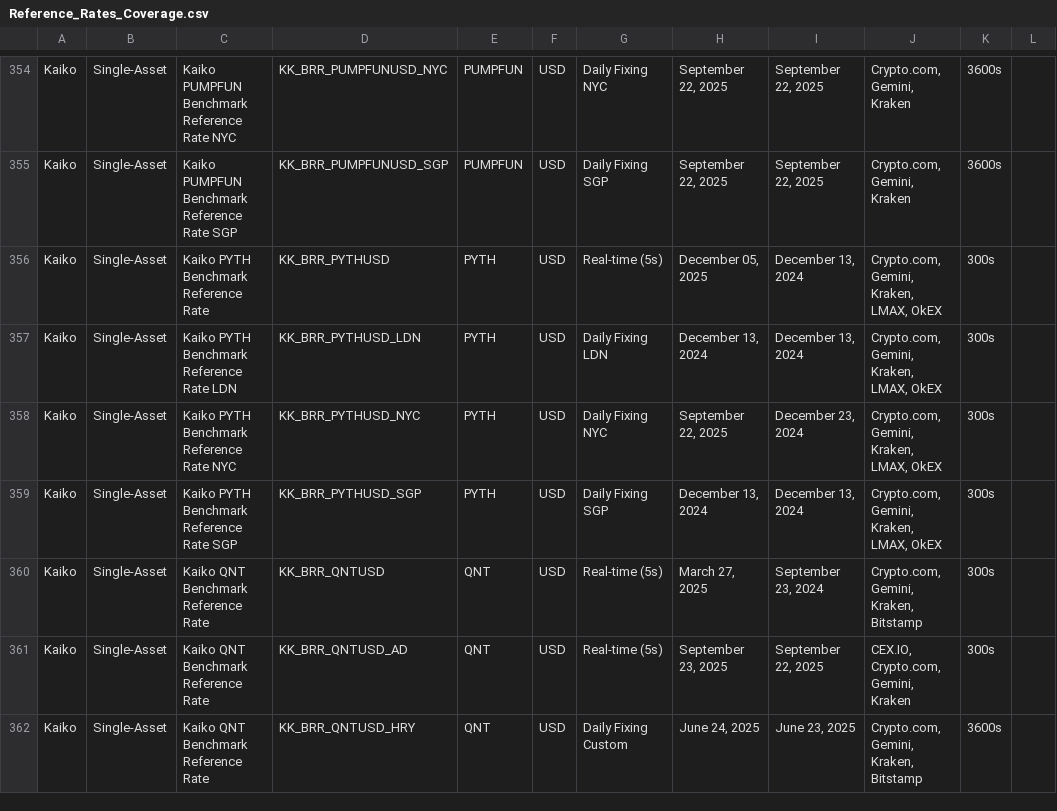
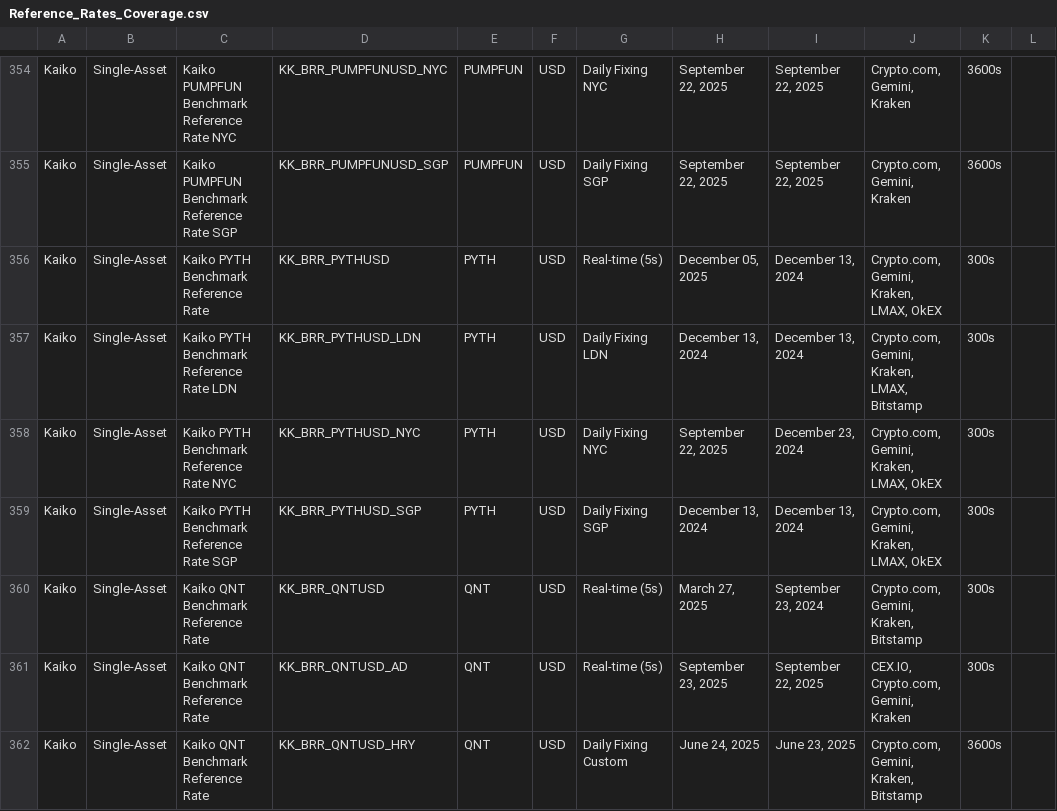
Before and after one commit to rdavill/kaiko_indices_coverage, a CSV file: Reference_Rates_Coverage.csv, drawn as a sheet; only a part is shown, gaps mark what is left out.

```diff
--- a/Reference_Rates_Coverage.csv
+++ b/Reference_Rates_Coverage.csv
@@ -356,3 +356,3 @@ Kaiko,Single-Asset,Kaiko PUMPFUN Benchmark Reference Rate SGP,KK_BRR_PUMPFUNUSD_
 Kaiko,Single-Asset,Kaiko PYTH Benchmark Reference Rate ,KK_BRR_PYTHUSD,PYTH,USD,Real-time (5s),"December 05, 2025","December 13, 2024","Crypto.com, Gemini, Kraken, LMAX, OkEX",300s,
-Kaiko,Single-Asset,Kaiko PYTH Benchmark Reference Rate LDN,KK_BRR_PYTHUSD_LDN,PYTH,USD,Daily Fixing LDN,"December 13, 2024","December 13, 2024","Crypto.com, Gemini, Kraken, LMAX, OkEX",300s,
+Kaiko,Single-Asset,Kaiko PYTH Benchmark Reference Rate LDN,KK_BRR_PYTHUSD_LDN,PYTH,USD,Daily Fixing LDN,"December 13, 2024","December 13, 2024","Crypto.com, Gemini, Kraken, LMAX, Bitstamp",300s,
 Kaiko,Single-Asset,Kaiko PYTH Benchmark Reference Rate NYC,KK_BRR_PYTHUSD_NYC,PYTH,USD,Daily Fixing NYC,"September 22, 2025","December 23, 2024","Crypto.com, Gemini, Kraken, LMAX, OkEX",300s,
```
